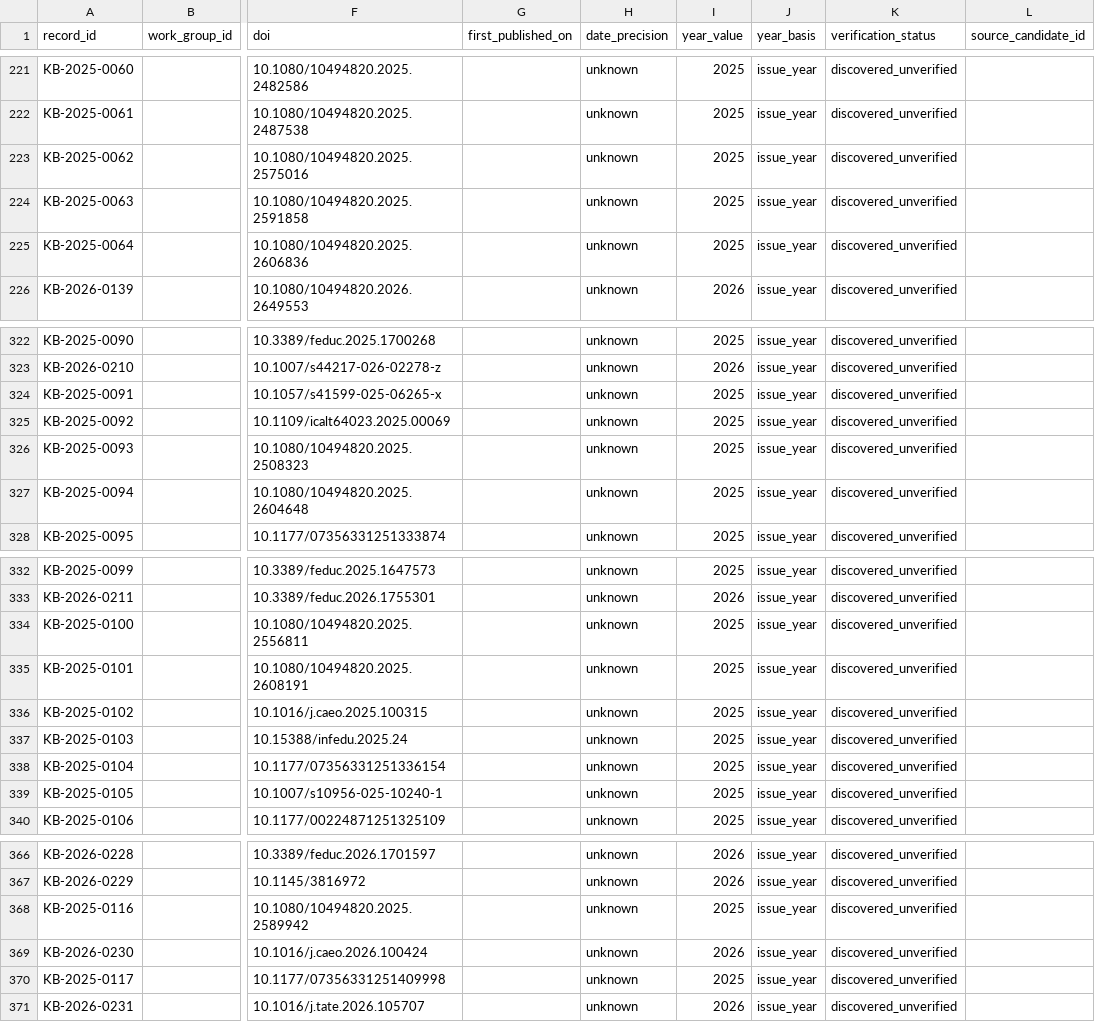
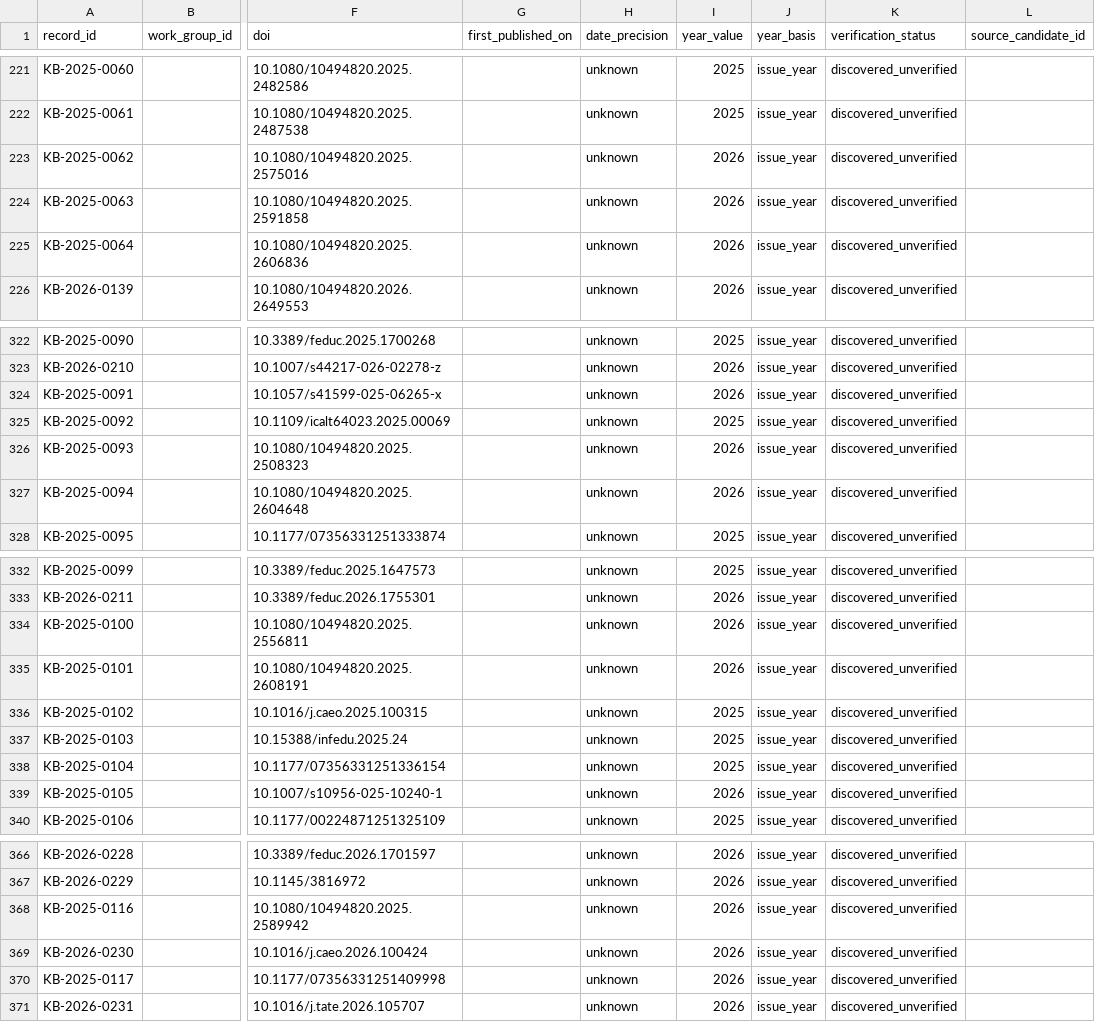
Before and after one commit to jhchenmooc/k12-ai-literacy-report, a CSV file: research/knowledge-base/data/records.csv, drawn as a sheet; only a part is shown, gaps mark what is left out; the diff covers the shown part only; the diff names each change by its address in the sheet, - before the commit and + after, or states it on an @@ line.

```diff
--- a/research/knowledge-base/data/records.csv
+++ b/research/knowledge-base/data/records.csv
-I223:I225 (year_value): 2025
+I223:I225 (year_value): 2026
-I324 (year_value): 2025
+I324 (year_value): 2026
-I326:I327 (year_value): 2025
+I326:I327 (year_value): 2026
-I334:I335 (year_value): 2025
+I334:I335 (year_value): 2026
-I339 (year_value): 2025
+I339 (year_value): 2026
-I368 (year_value): 2025
+I368 (year_value): 2026
-I370 (year_value): 2025
+I370 (year_value): 2026
```
Also changed, not shown: 5 edited cells elsewhere in this file, 5 other files.
